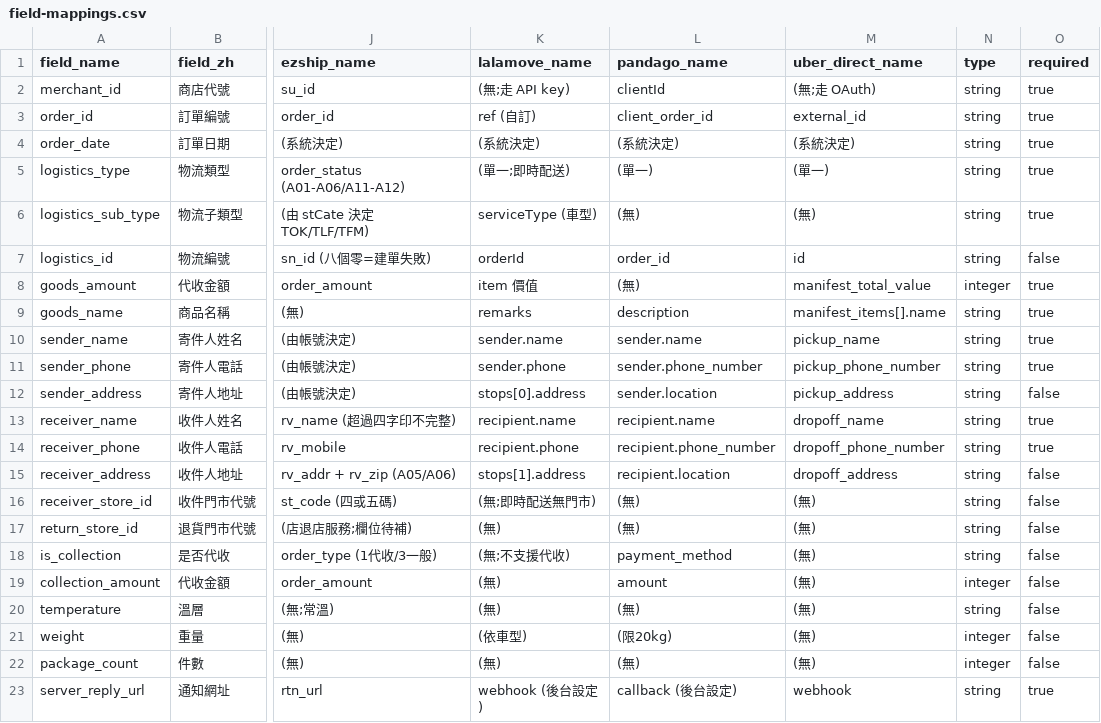
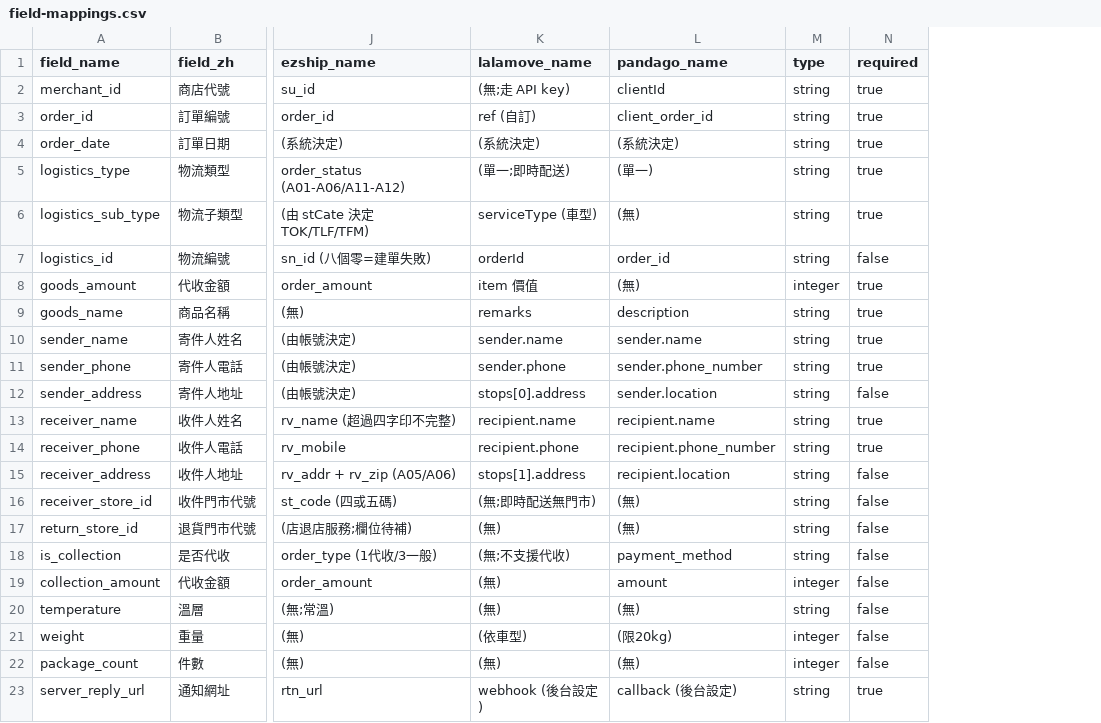
Before and after one commit to Moksa1123/taiwan-ecommerce-toolkit, a CSV file: logistics-cli/assets/taiwan-logistics/data/field-mappings.csv, drawn as a sheet; only a part is shown, gaps mark what is left out; the diff names each change by its address in the sheet, - before the commit and + after, or states it on an @@ line.

```diff
--- a/logistics-cli/assets/taiwan-logistics/data/field-mappings.csv
+++ b/logistics-cli/assets/taiwan-logistics/data/field-mappings.csv
-column M (uber_direct_name), rows 2-23: (無;走 OAuth) | external_id | (系統決定) | (單一) | (無) | id | manifest_total_value | manifest_items[].name | pickup_name | pickup_phone_number | pickup_address | dropoff_name | dropoff_phone_number | dropoff_address | (無) | (無) | (無) | (無) | (無) | (無) | (無) | webhook
```
Also changed, not shown: logistics-cli/assets/taiwan-logistics/data/logistics-types.csv, 43 other files.
